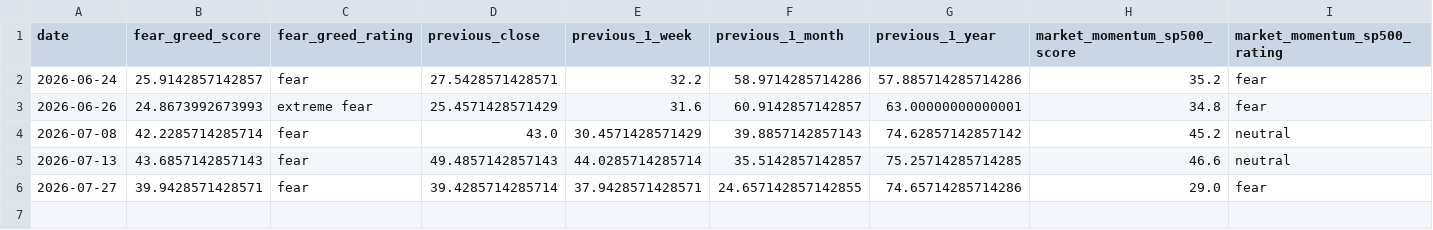
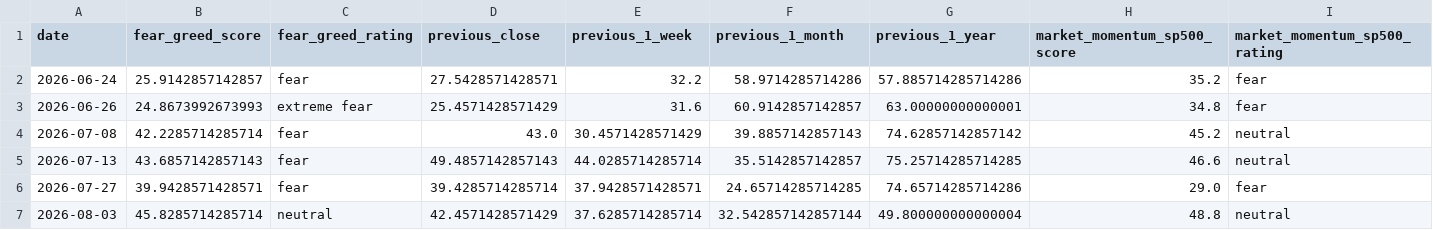
Before and after one commit to malavender/soxx-vol-tracker, a CSV file: sentiment_history.csv, drawn as a sheet; only a part is shown; rows hold the shown columns only; the diff names each change by its address in the sheet, - before the commit and + after, or states it on an @@ line.

```diff
--- a/sentiment_history.csv
+++ b/sentiment_history.csv
-F6 (previous_1_month): 24.657142857142855
+F6 (previous_1_month): 24.65714285714285
+row 7: 2026-08-03 | 45.8285714285714 | neutral | 42.4571428571429 | 37.6285714285714 | 32.542857142857144 | 49.800000000000004 | 48.8 | neutral
```
